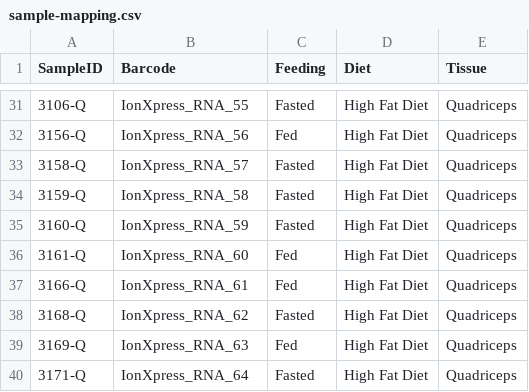
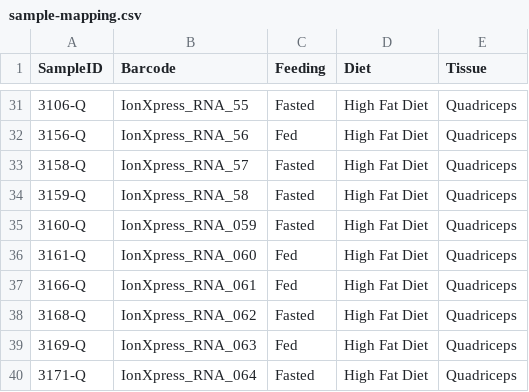
Before and after one commit to BridgesLab/PredictorsDietInducedObesity, a CSV file: data/RNAseq/Juvenile-HFD/sample-mapping.csv, drawn as a sheet; only a part is shown, gaps mark what is left out.

Commit message:
Updated sample mapping for newly mapped samples

```diff
--- a/data/RNAseq/Juvenile-HFD/sample-mapping.csv
+++ b/data/RNAseq/Juvenile-HFD/sample-mapping.csv
@@ -34,7 +34,7 @@ SampleID,Barcode,Feeding,Diet,Tissue
 3159-Q,IonXpress_RNA_58,Fasted,High Fat Diet,Quadriceps
-3160-Q,IonXpress_RNA_59,Fasted,High Fat Diet,Quadriceps
-3161-Q,IonXpress_RNA_60,Fed,High Fat Diet,Quadriceps
-3166-Q,IonXpress_RNA_61,Fed,High Fat Diet,Quadriceps
-3168-Q,IonXpress_RNA_62,Fasted,High Fat Diet,Quadriceps
-3169-Q,IonXpress_RNA_63,Fed,High Fat Diet,Quadriceps
-3171-Q,IonXpress_RNA_64,Fasted,High Fat Diet,Quadriceps
+3160-Q,IonXpress_RNA_059,Fasted,High Fat Diet,Quadriceps
+3161-Q,IonXpress_RNA_060,Fed,High Fat Diet,Quadriceps
+3166-Q,IonXpress_RNA_061,Fed,High Fat Diet,Quadriceps
+3168-Q,IonXpress_RNA_062,Fasted,High Fat Diet,Quadriceps
+3169-Q,IonXpress_RNA_063,Fed,High Fat Diet,Quadriceps
+3171-Q,IonXpress_RNA_064,Fasted,High Fat Diet,Quadriceps
```
